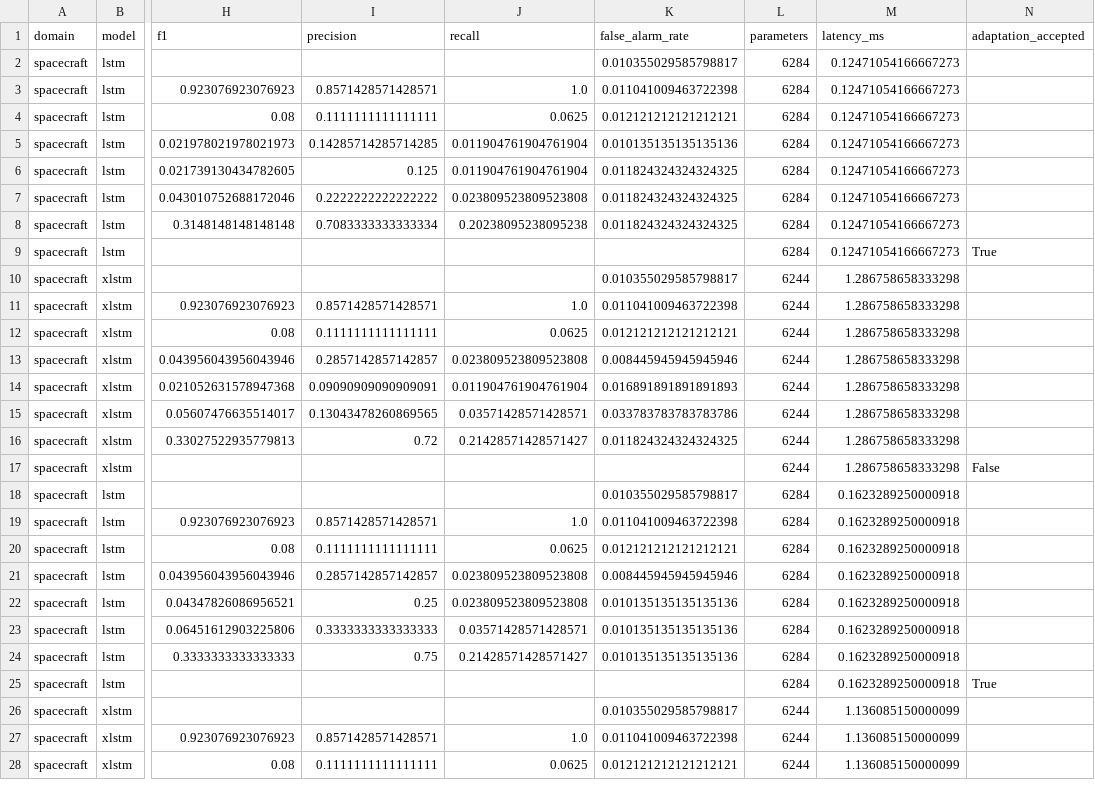
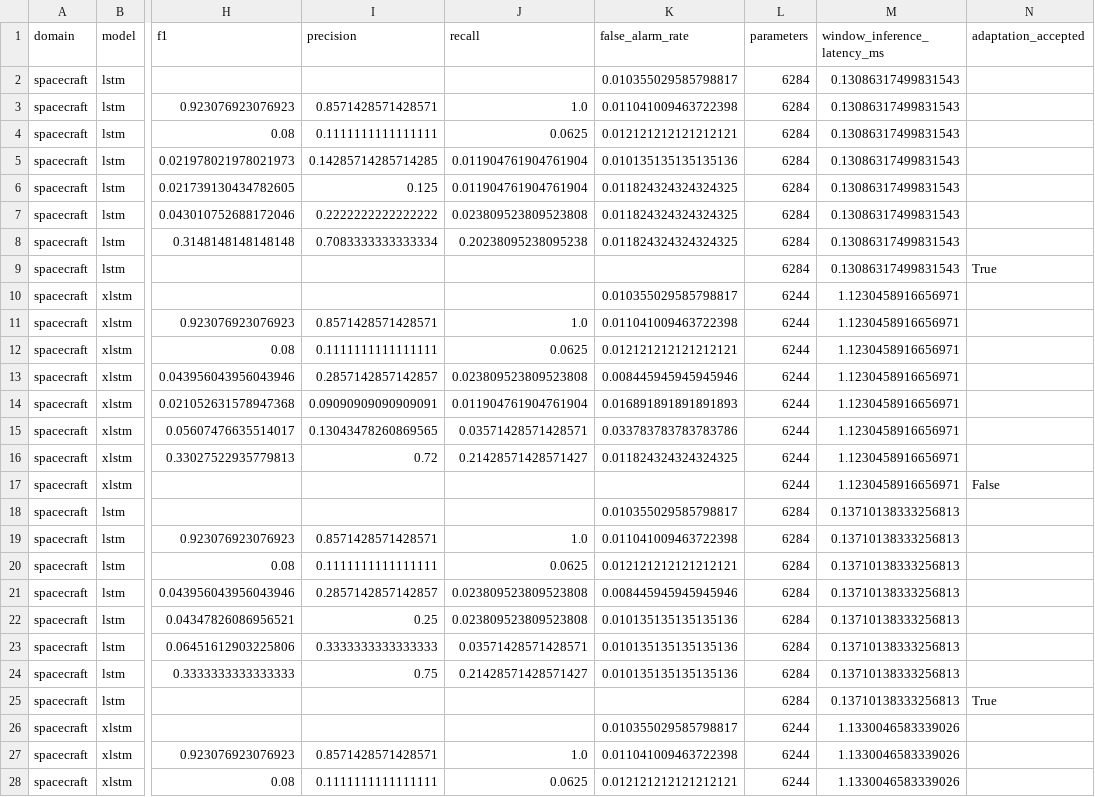
Before and after one commit to sylvesterkaczmarek/xlstm-telemetry-assurance, a CSV file: results/benchmark/metrics.csv, drawn as a sheet; only a part is shown, gaps mark what is left out; the diff covers the shown part only; the diff names each change by its address in the sheet, - before the commit and + after, or states it on an @@ line.

Commit message:
Complete final benchmark outputs and documentation

```diff
--- a/results/benchmark/metrics.csv
+++ b/results/benchmark/metrics.csv
-M1: latency_ms
+M1: window_inference_latency_ms
-M2:M9 (window_inference_latency_ms): 0.12471054166667273
+M2:M9 (window_inference_latency_ms): 0.13086317499831543
-M10:M17 (window_inference_latency_ms): 1.286758658333298
+M10:M17 (window_inference_latency_ms): 1.1230458916656971
-M18:M25 (window_inference_latency_ms): 0.1623289250000918
+M18:M25 (window_inference_latency_ms): 0.13710138333256813
-M26:M28 (window_inference_latency_ms): 1.136085150000099
+M26:M28 (window_inference_latency_ms): 1.1330046583339026
```
Also changed, not shown: 69 edited cells elsewhere in this file, 5 other files.
